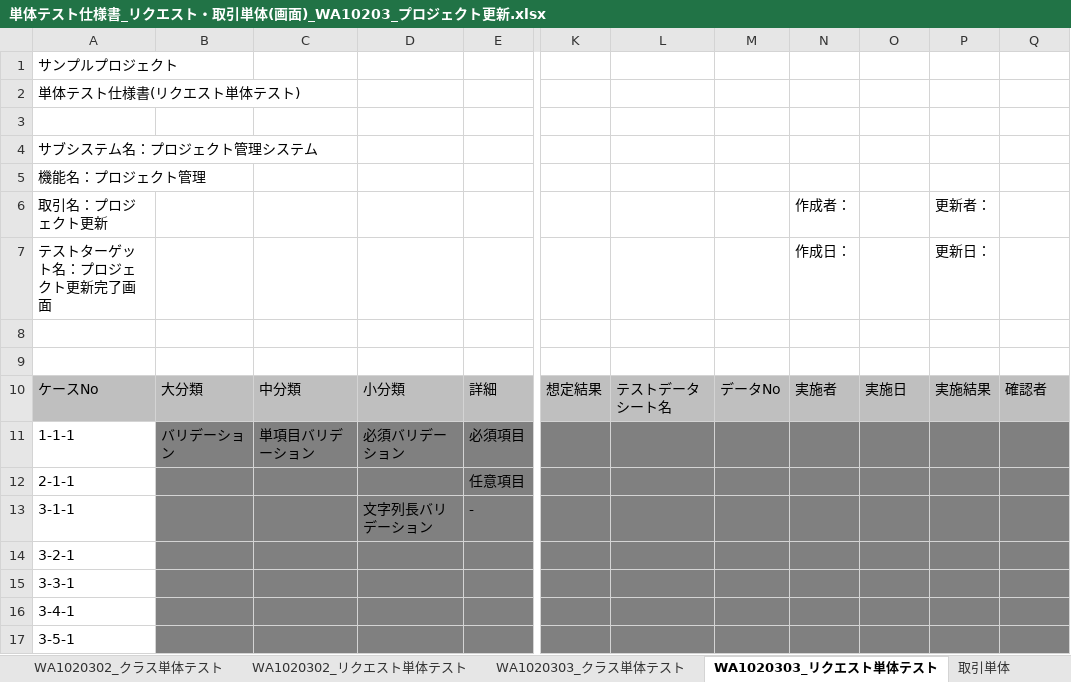
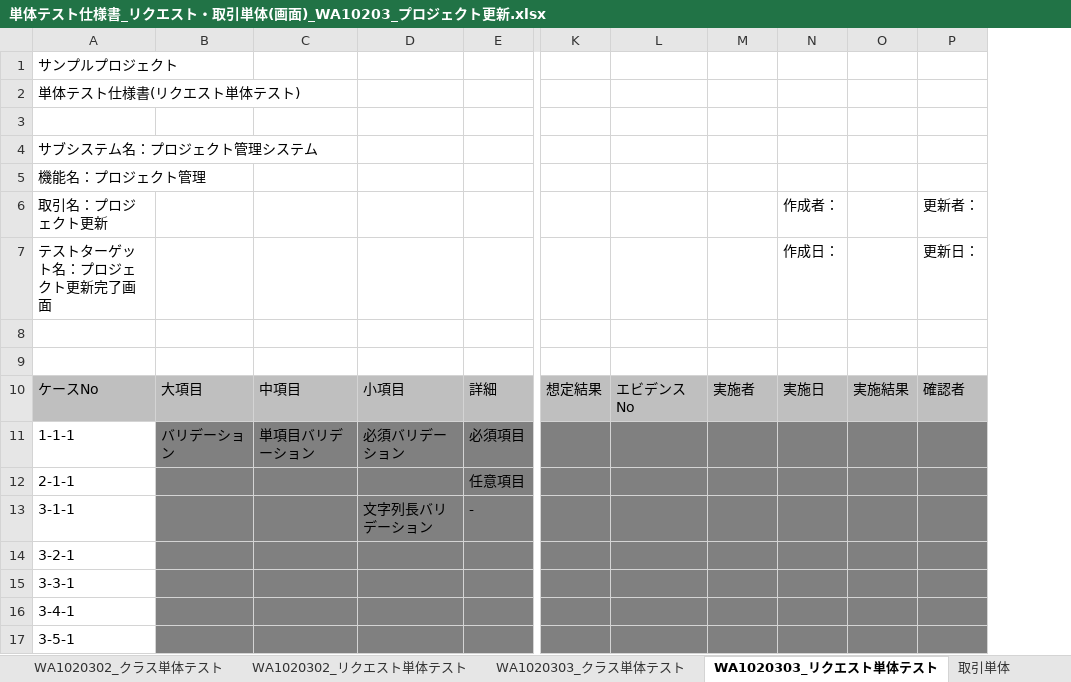
Before and after one commit to Fintan-contents/nablarch-system-development-guide, an Excel workbook: サンプルプロジェクト/設計書/A1_プロジェクト管理システム/030_アプリ設計/110_テスト仕様書/単体テスト仕様書_リクエスト・取引単体(画面)_WA10203_プロジェクト更新.xlsx, sheet WA1020303_リクエスト単体テスト, drawn as a sheet; only a part is shown, gaps mark what is left out; values as stored, in another font and other column widths than the file's, no borders; removed rows and columns are numbered as before the commit, all else as after; the diff names each change by its address in the sheet, - before the commit and + after, or states it on an @@ line.

```diff
--- a/サンプルプロジェクト/設計書/A1_プロジェクト管理システム/030_アプリ設計/110_テスト仕様書/単体テスト仕様書_リクエスト・取引単体(画面)_WA10203_プロジェクト更新.xlsx (sheet WA1020303_リクエスト単体テスト)
+++ b/サンプルプロジェクト/設計書/A1_プロジェクト管理システム/030_アプリ設計/110_テスト仕様書/単体テスト仕様書_リクエスト・取引単体(画面)_WA10203_プロジェクト更新.xlsx (sheet WA1020303_リクエスト単体テスト)
-column L, row 10: テストデータシート名
-column M, row 10: データNo
+column L, row 10: エビデンスNo
-M6: 作成者：
+M6: (empty)
-N6: (empty)
+N6: 作成者：
-O6: 更新者：
+O6: (empty)
-P6: (empty)
+P6: 更新者：
-M7: 作成日：
+M7: (empty)
-N7: (empty)
+N7: 作成日：
-O7: 更新日：
+O7: (empty)
-P7: (empty)
+P7: 更新日：
-B10: 大分類
+B10: 大項目
-C10: 中分類
+C10: 中項目
-D10: 小分類
+D10: 小項目
```
Also changed, not shown: sheet WA1020302_リクエスト単体テスト, sheet WA1020301_リクエスト単体テスト, sheet 取引単体, sheet WA1020303_クラス単体テスト, sheet WA1020302_クラス単体テスト, sheet WA1020301_クラス単体テスト, charts or pictures, サンプルプロジェクト/設計書/A1_プロジェクト管理システム/020_方式設計/020_開発標準/020_テスト標準/単体テスト仕様書_リクエスト・取引単体(バッチ)_(取引ID)_(取引名).xlsx, サンプルプロジェクト/設計書/A1_プロジェクト管理システム/020_方式設計/020_開発標準/020_テスト標準/単体テスト仕様書_リクエスト・取引単体(画面)_(取引ID)_(取引名).xlsx.
